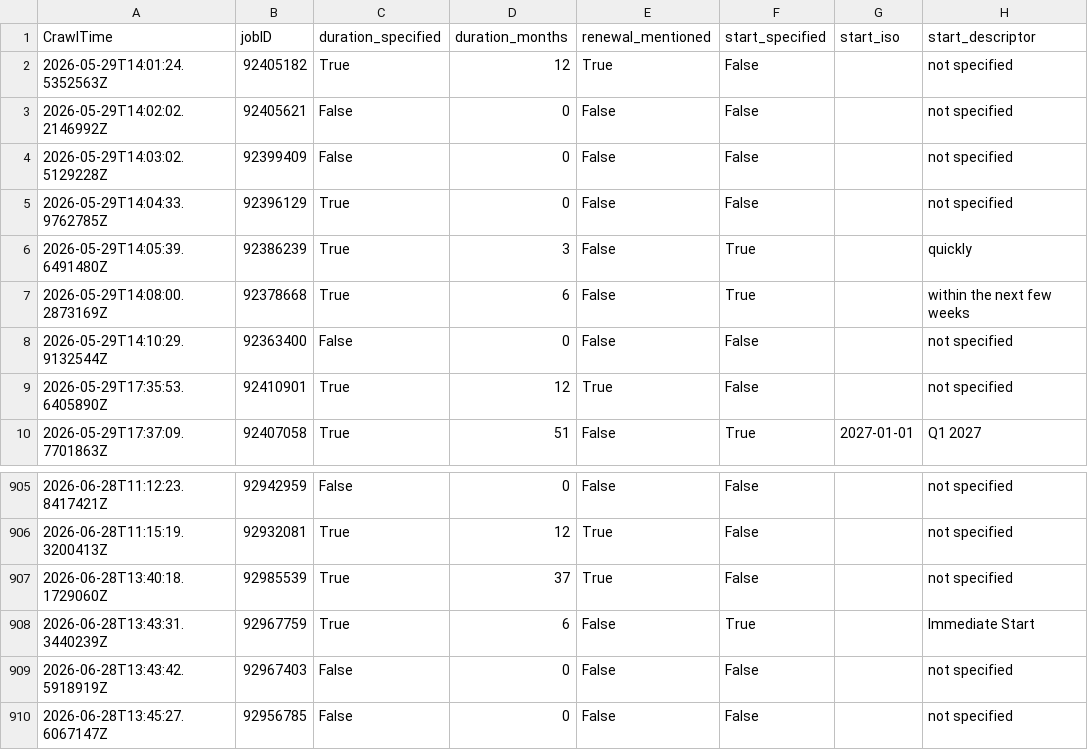
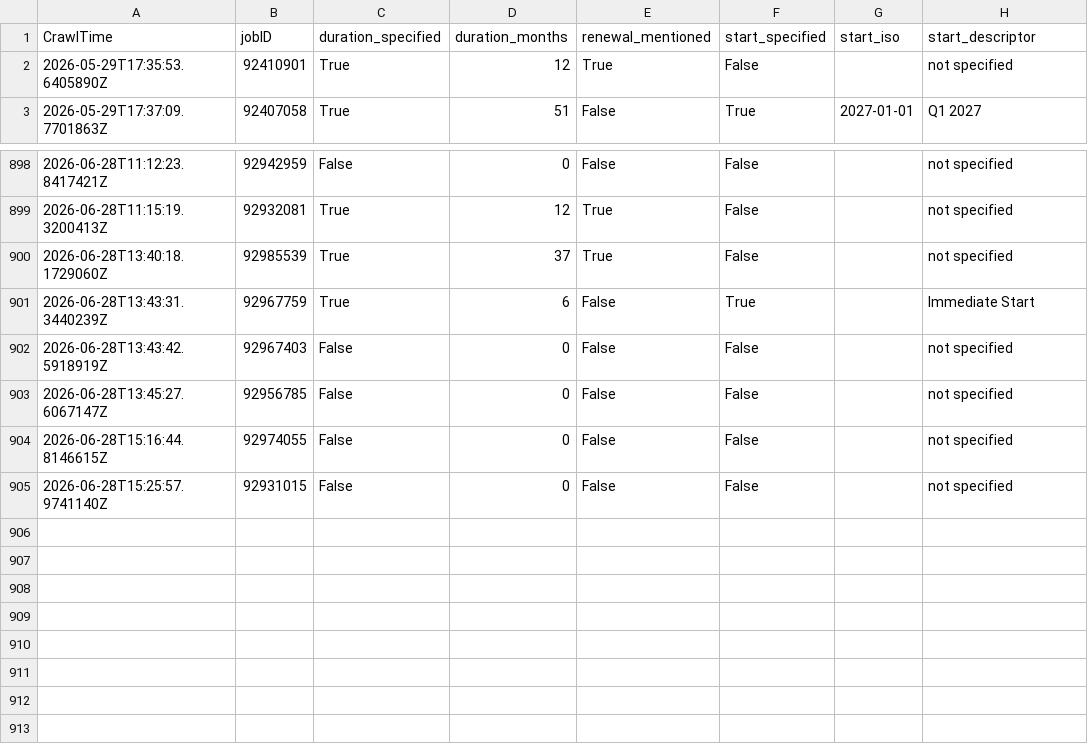
Before and after one commit to adverbdizzy7d/Seek-Jobs, a CSV file: data/seek_jobs.csv, drawn as a sheet; only a part is shown, gaps mark what is left out.

```diff
--- a/data/seek_jobs.csv
+++ b/data/seek_jobs.csv
@@ -1,9 +1,2 @@
 CrawlTime,jobID,duration_specified,duration_months,renewal_mentioned,start_specified,start_iso,start_descriptor
-"2026-05-29T14:01:24.5352563Z","92405182","True","12","True","False","","not specified"
-"2026-05-29T14:02:02.2146992Z","92405621","False","0","False","False","","not specified"
-"2026-05-29T14:03:02.5129228Z","92399409","False","0","False","False","","not specified"
-"2026-05-29T14:04:33.9762785Z","92396129","True","0","False","False","","not specified"
-"2026-05-29T14:05:39.6491480Z","92386239","True","3","False","True","","quickly"
-"2026-05-29T14:08:00.2873169Z","92378668","True","6","False","True","","within the next few weeks"
-"2026-05-29T14:10:29.9132544Z","92363400","False","0","False","False","","not specified"
 "2026-05-29T17:35:53.6405890Z","92410901","True","12","True","False","","not specified"
@@ -910 +903,3 @@ CrawlTime,jobID,duration_specified,duration_months,renewal_mentioned,start_speci
 "2026-06-28T13:45:27.6067147Z","92956785","False","0","False","False","","not specified"
+"2026-06-28T15:16:44.8146615Z","92974055","False","0","False","False","","not specified"
+"2026-06-28T15:25:57.9741140Z","92931015","False","0","False","False","","not specified"
```
